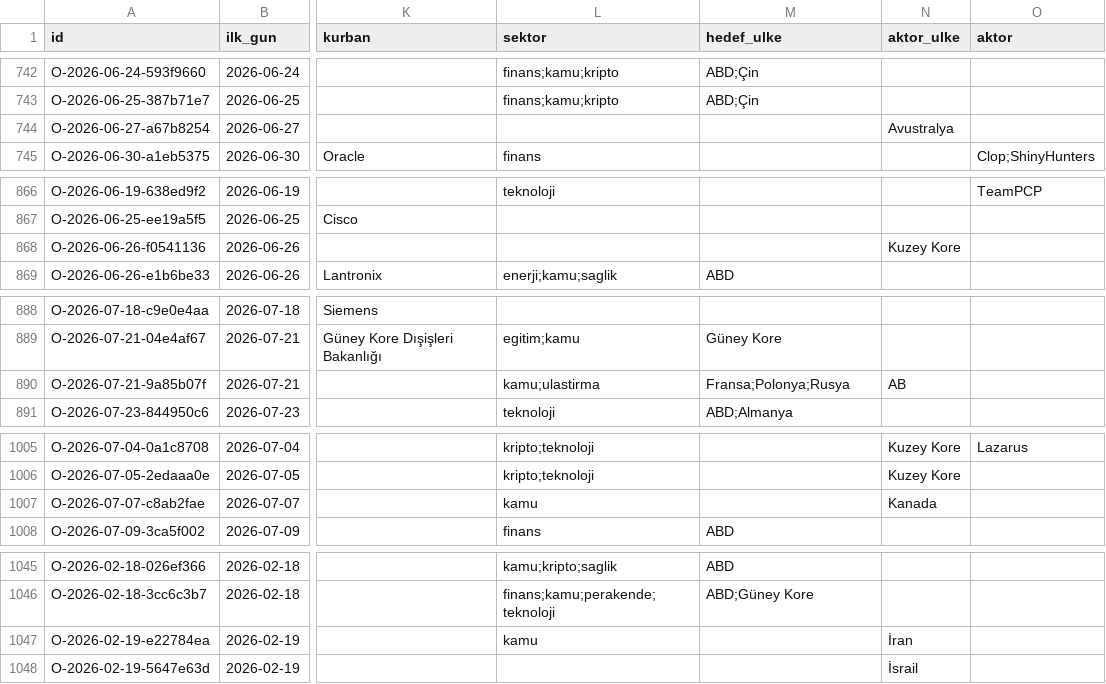
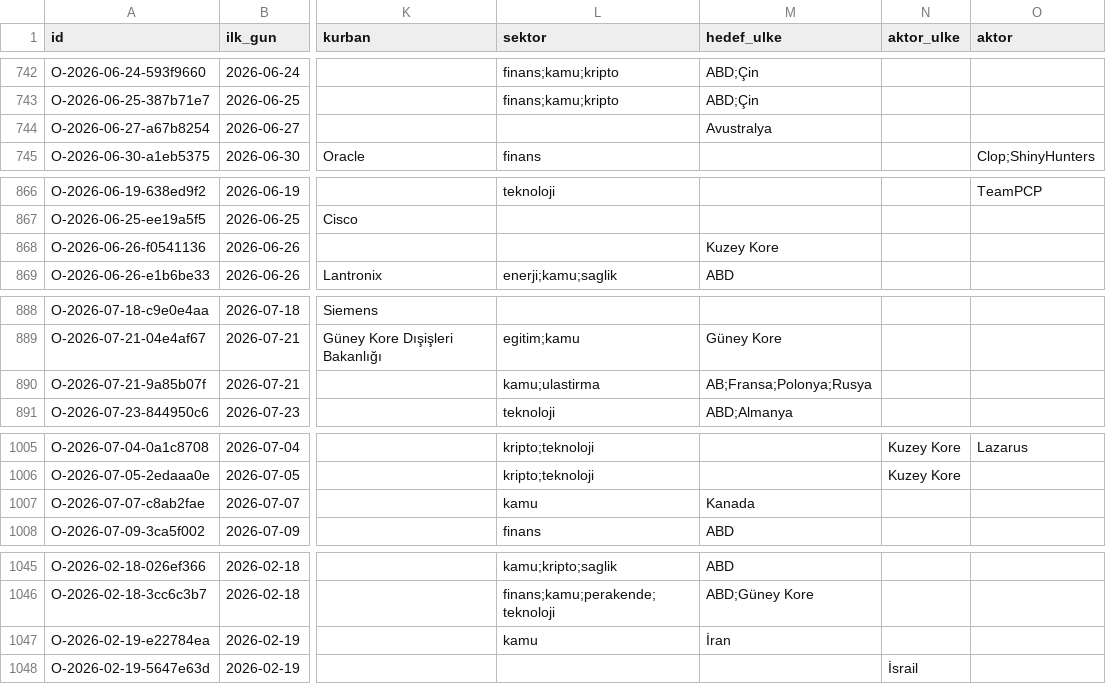
Before and after one commit to siberguvenlikhaberler/siberguvenlik, a CSV file: data/olay_tablosu.csv, drawn as a sheet; only a part is shown, gaps mark what is left out; the diff covers the shown part only; the diff names each change by its address in the sheet, - before the commit and + after, or states it on an @@ line.

```diff
--- a/data/olay_tablosu.csv
+++ b/data/olay_tablosu.csv
-M744 (hedef_ulke): (empty)
+M744 (hedef_ulke): Avustralya
-N744 (aktor_ulke): Avustralya
+N744 (aktor_ulke): (empty)
-M868 (hedef_ulke): (empty)
+M868 (hedef_ulke): Kuzey Kore
-N868 (aktor_ulke): Kuzey Kore
+N868 (aktor_ulke): (empty)
-M890 (hedef_ulke): Fransa;Polonya;Rusya
+M890 (hedef_ulke): AB;Fransa;Polonya;Rusya
-N890 (aktor_ulke): AB
+N890 (aktor_ulke): (empty)
-M1007 (hedef_ulke): (empty)
+M1007 (hedef_ulke): Kanada
-N1007 (aktor_ulke): Kanada
+N1007 (aktor_ulke): (empty)
-M1047 (hedef_ulke): (empty)
+M1047 (hedef_ulke): İran
-N1047 (aktor_ulke): İran
+N1047 (aktor_ulke): (empty)
```
Also changed, not shown: 46 edited cells elsewhere in this file, 5 other files.
